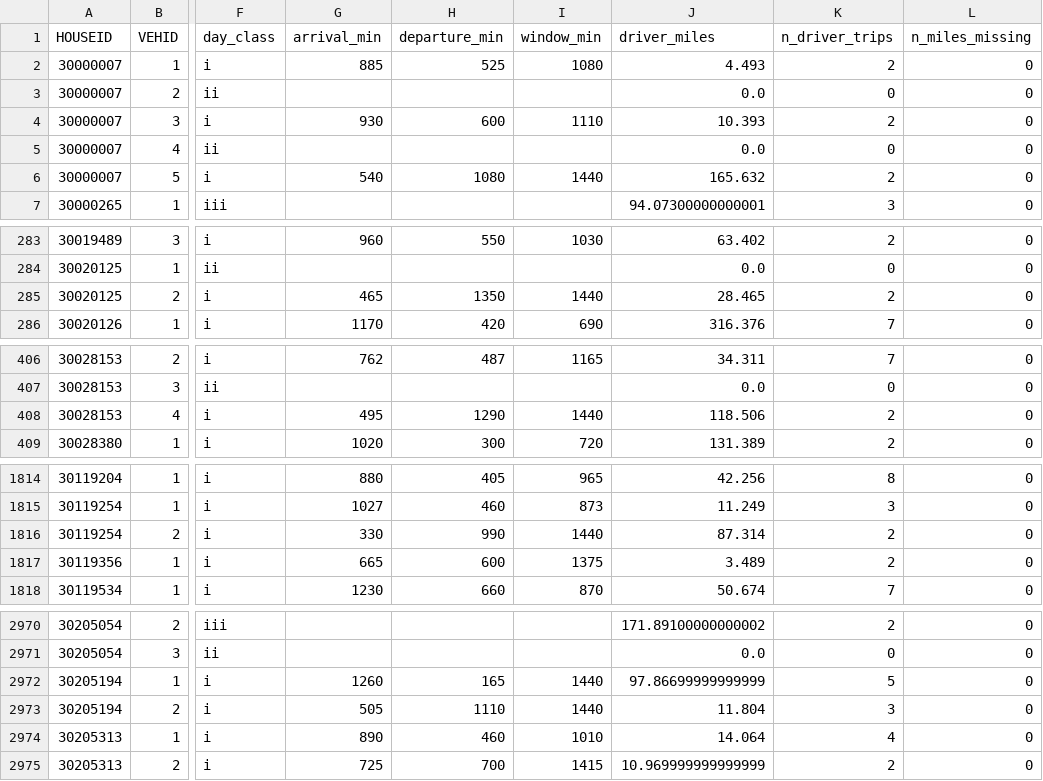
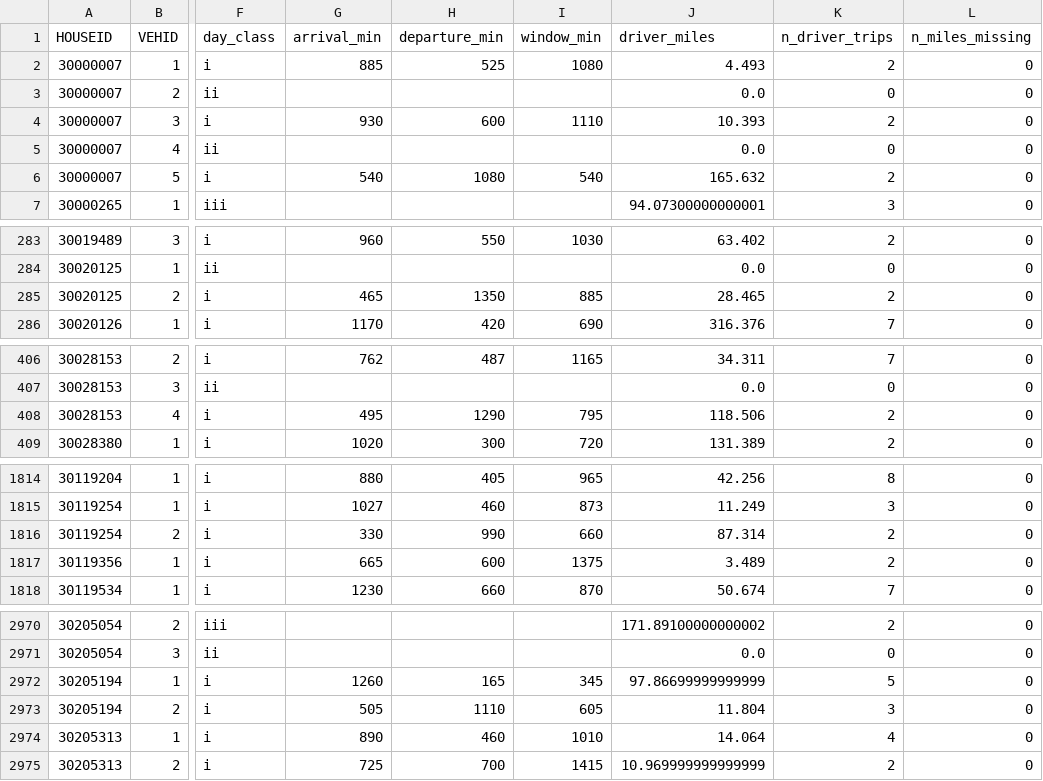
Before and after one commit to DeltaE/dss-eulp-coupling, a CSV file: 7_circuit_instantiation/data_ev_cars/NC_nhts2017_vehicle_days.csv, drawn as a sheet; only a part is shown, gaps mark what is left out; the diff covers the shown part only; the diff names each change by its address in the sheet, - before the commit and + after, or states it on an @@ line.

Commit message:
fix: NHTS home window, EV WATTS sessions above Level 2 power, outdated text

```diff
--- a/7_circuit_instantiation/data_ev_cars/NC_nhts2017_vehicle_days.csv
+++ b/7_circuit_instantiation/data_ev_cars/NC_nhts2017_vehicle_days.csv
-I6 (window_min): 1440
+I6 (window_min): 540
-I285 (window_min): 1440
+I285 (window_min): 885
-I408 (window_min): 1440
+I408 (window_min): 795
-I1816 (window_min): 1440
+I1816 (window_min): 660
-I2972 (window_min): 1440
+I2972 (window_min): 345
-I2973 (window_min): 1440
+I2973 (window_min): 605
```
Also changed, not shown: 39 edited cells elsewhere in this file, 7 other files.
